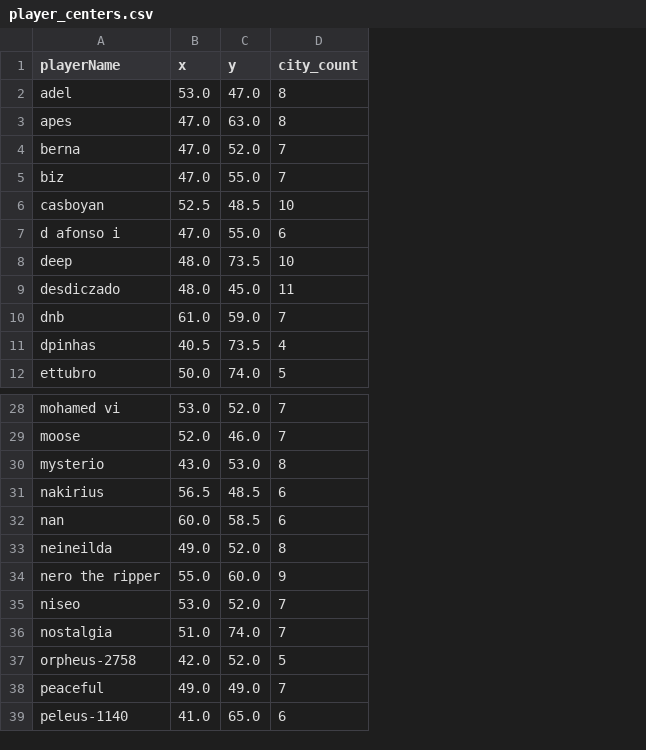
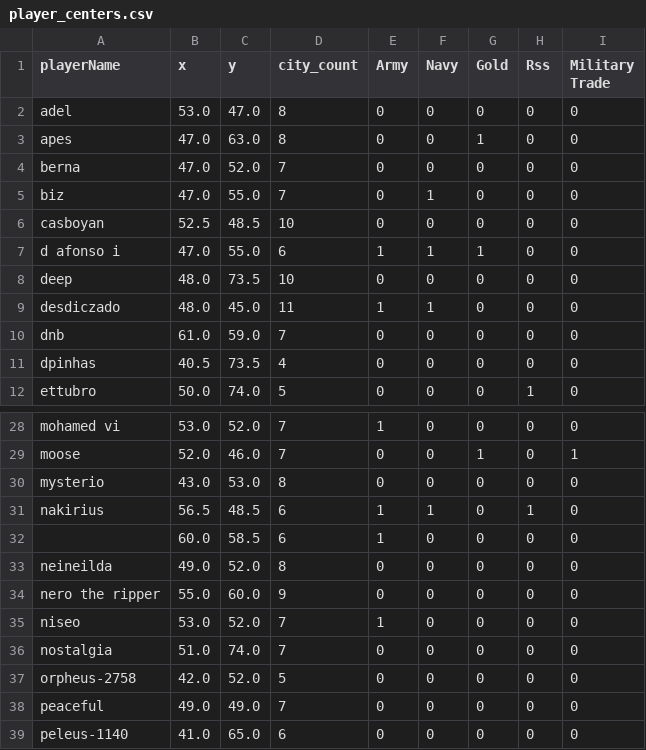
Before and after one commit to Sawm98/RoA, a CSV file: data/player_centers.csv, drawn as a sheet; only a part is shown, gaps mark what is left out; the diff names each change by its address in the sheet, - before the commit and + after, or states it on an @@ line.

Commit message:
Add files via upload

```diff
--- a/data/player_centers.csv
+++ b/data/player_centers.csv
+column E (Army), rows 2-12: 0 | 0 | 0 | 0 | 0 | 1 | 0 | 1 | 0 | 0 | 0; rows 28-39: 1 | 0 | 0 | 1 | 1 | 0 | 0 | 1 | 0 | 0 | 0 | 0
+column F (Navy), rows 2-12: 0 | 0 | 0 | 1 | 0 | 1 | 0 | 1 | 0 | 0 | 0; rows 28-39: 0 | 0 | 0 | 1 | 0 | 0 | 0 | 0 | 0 | 0 | 0 | 0
+column G (Gold), rows 2-12: 0 | 1 | 0 | 0 | 0 | 1 | 0 | 0 | 0 | 0 | 0; rows 28-39: 0 | 1 | 0 | 0 | 0 | 0 | 0 | 0 | 0 | 0 | 0 | 0
+column H (Rss), rows 2-12: 0 | 0 | 0 | 0 | 0 | 0 | 0 | 0 | 0 | 0 | 1; rows 28-39: 0 | 0 | 0 | 1 | 0 | 0 | 0 | 0 | 0 | 0 | 0 | 0
+column I (Military Trade), rows 2-12: all 0; rows 28-39: 0 | 1 | 0 | 0 | 0 | 0 | 0 | 0 | 0 | 0 | 0 | 0
-A32 (playerName): nan
+A32 (playerName): (empty)
```
